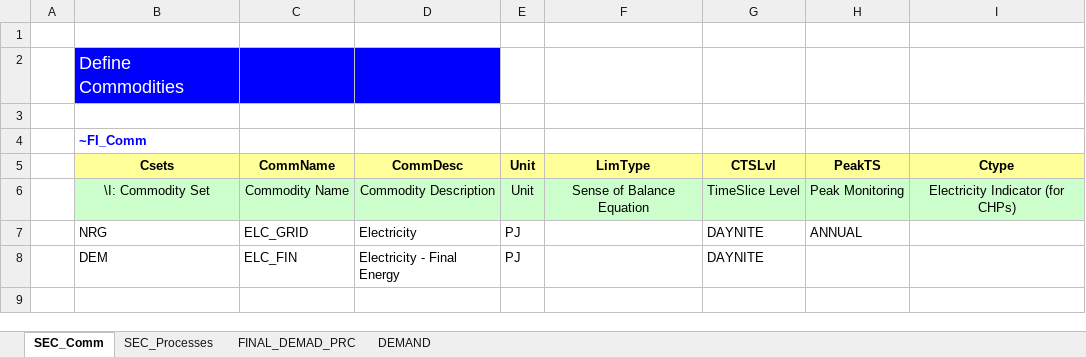
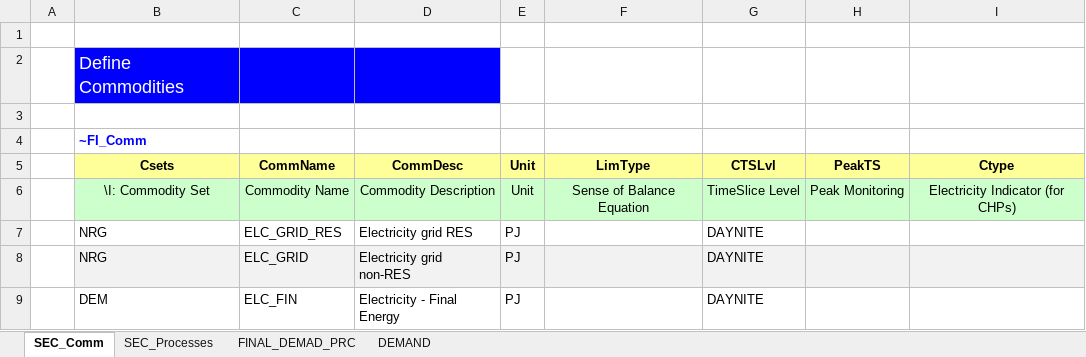
Before and after one commit to artwyrwa/MSc_SELECT, an Excel workbook: VT_Model_DMD_V01.xlsx, sheet SEC_Comm, drawn as a sheet; values as stored, in another font and other column widths than the file's, no borders; addresses are those after the commit; the diff names each change by its address in the sheet, - before the commit and + after, or states it on an @@ line.

```diff
--- a/VT_Model_DMD_V01.xlsx (sheet SEC_Comm)
+++ b/VT_Model_DMD_V01.xlsx (sheet SEC_Comm)
+row 7:  | NRG | ELC_GRID_RES | Electricity grid RES | PJ |  | DAYNITE
-B8:I8 fill: none
+B8:I8 fill: #F2F2F2
-D8 (CommDesc): Electricity
+D8 (CommDesc): Electricity grid non-RES
-H8 (PeakTS): ANNUAL
+H8 (PeakTS): (empty)
```
Also changed, not shown: sheet DEMAND, sheet FINAL_DEMAD_PRC, sheet SEC_Processes, formulas that keep their value, charts or pictures, SuppXLS/Scen_AF_SOLAR.xlsx, SuppXLS/Scen_AF_WIND_OFF.xlsx, 8 other files.
